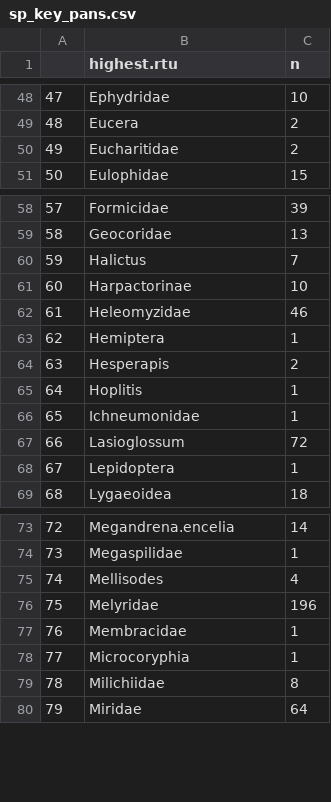
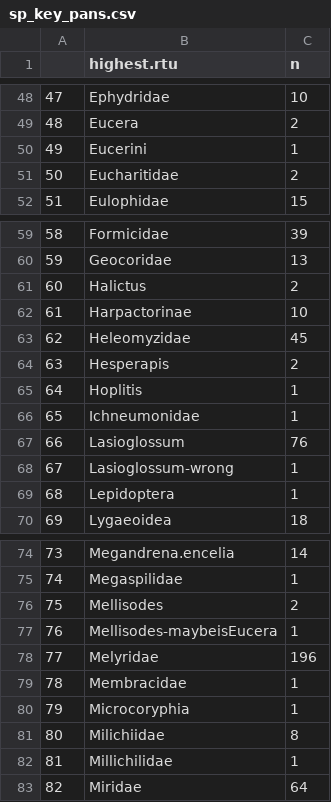
Before and after one commit to jennabraun/larrea.facilitation, a CSV file: sp_key_pans.csv, drawn as a sheet; only a part is shown, gaps mark what is left out; removed rows and columns are numbered as before the commit, all else as after; the diff covers the shown part only; the diff names each change by its address in the sheet, - before the commit and + after, or states it on an @@ line.

```diff
--- a/sp_key_pans.csv
+++ b/sp_key_pans.csv
+row 50: 49 | Eucerini | 1
@@ column A renumbered from row 51 down @@
-C61 (n): 7
+C61 (n): 2
-C63 (n): 46
+C63 (n): 45
-row 63: 62 | Hemiptera | 1
-C67 (n): 72
+C67 (n): 76
+row 68: 67 | Lasioglossum-wrong | 1
-C76 (n): 4
+C76 (n): 2
+row 77: 76 | Mellisodes-maybeisEucera | 1
+row 82: 81 | Millichilidae | 1
```
Also changed, not shown: 1 removed row and 2 edited cells elsewhere in this file, Clean Data/metadata_yesbeetle.csv, Clean Data/wide_nobeetle.csv, 4 other files.
